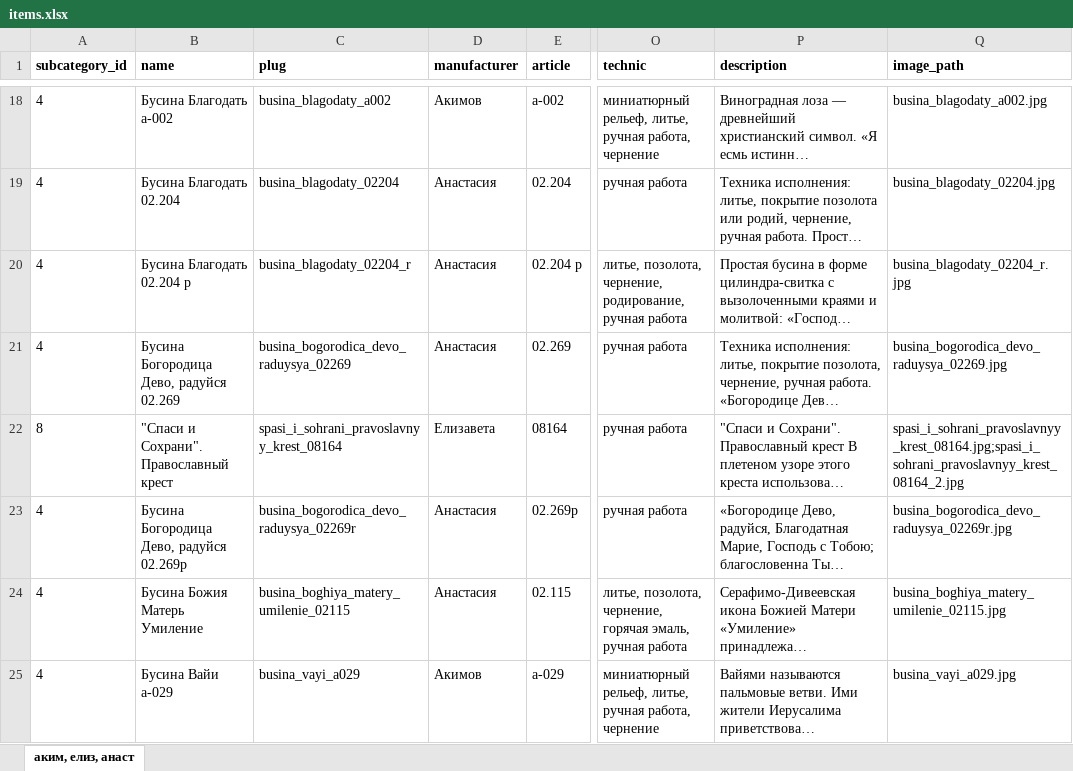
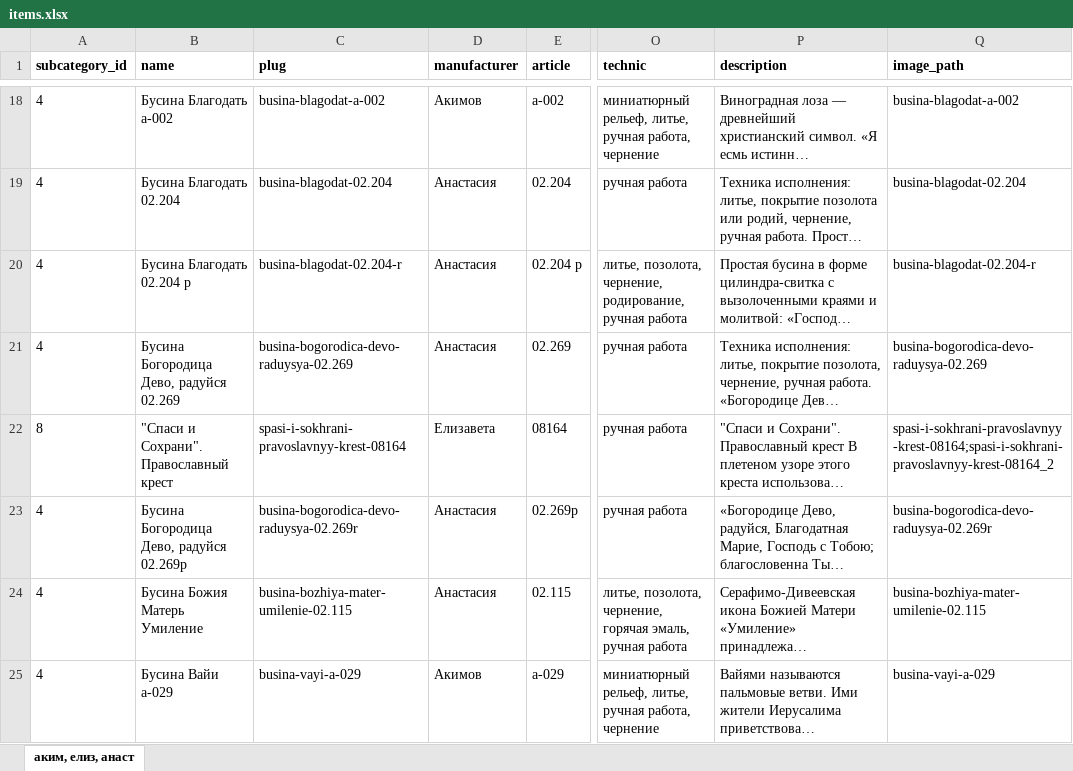
Before and after one commit to stplat/parser, an Excel workbook: update_db/items.xlsx, sheet аким, елиз, анаст, drawn as a sheet; only a part is shown, gaps mark what is left out; long unchanged cells end in …; values as stored, in another font and other column widths than the file's, no borders; the diff covers the shown part only; the diff names each change by its address in the sheet, - before the commit and + after, or states it on an @@ line.

```diff
--- a/update_db/items.xlsx (sheet аким, елиз, анаст)
+++ b/update_db/items.xlsx (sheet аким, елиз, анаст)
-C18 (plug): busina_blagodaty_a002
+C18 (plug): busina-blagodat-a-002
-Q18 (image_path): busina_blagodaty_a002.jpg
+Q18 (image_path): busina-blagodat-a-002
-C19 (plug): busina_blagodaty_02204
+C19 (plug): busina-blagodat-02.204
-Q19 (image_path): busina_blagodaty_02204.jpg
+Q19 (image_path): busina-blagodat-02.204
-C20 (plug): busina_blagodaty_02204_r
+C20 (plug): busina-blagodat-02.204-r
-Q20 (image_path): busina_blagodaty_02204_r.jpg
+Q20 (image_path): busina-blagodat-02.204-r
-C21 (plug): busina_bogorodica_devo_raduysya_02269
+C21 (plug): busina-bogorodica-devo-raduysya-02.269
-Q21 (image_path): busina_bogorodica_devo_raduysya_02269.jpg
+Q21 (image_path): busina-bogorodica-devo-raduysya-02.269
-C22 (plug): spasi_i_sohrani_pravoslavnyy_krest_08164
+C22 (plug): spasi-i-sokhrani-pravoslavnyy-krest-08164
-Q22 (image_path): spasi_i_sohrani_pravoslavnyy_krest_08164.jpg;spasi_i_sohrani_pravoslavnyy_krest_08164_2.jpg
+Q22 (image_path): spasi-i-sokhrani-pravoslavnyy-krest-08164;spasi-i-sokhrani-pravoslavnyy-krest-08164_2
-C23 (plug): busina_bogorodica_devo_raduysya_02269r
+C23 (plug): busina-bogorodica-devo-raduysya-02.269r
-Q23 (image_path): busina_bogorodica_devo_raduysya_02269r.jpg
+Q23 (image_path): busina-bogorodica-devo-raduysya-02.269r
-C24 (plug): busina_boghiya_matery_umilenie_02115
+C24 (plug): busina-bozhiya-mater-umilenie-02.115
-Q24 (image_path): busina_boghiya_matery_umilenie_02115.jpg
+Q24 (image_path): busina-bozhiya-mater-umilenie-02.115
-C25 (plug): busina_vayi_a029
+C25 (plug): busina-vayi-a-029
-Q25 (image_path): busina_vayi_a029.jpg
+Q25 (image_path): busina-vayi-a-029
```
Also changed, not shown: 1164 edited cells and cell formats elsewhere in this sheet, 4 other files.
